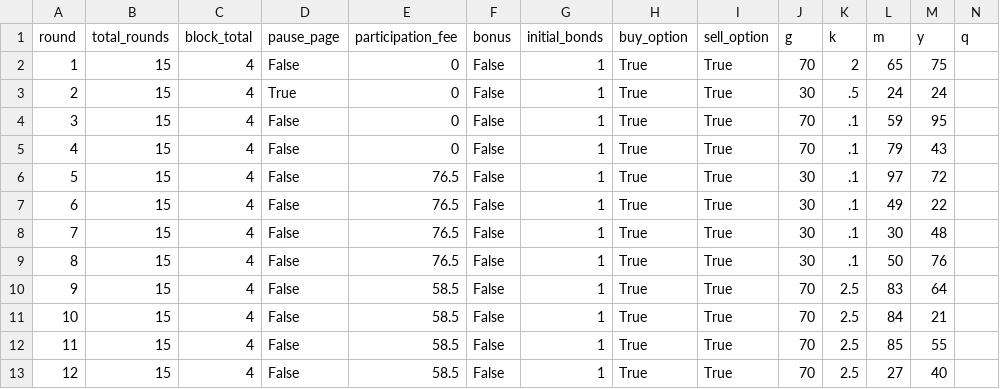
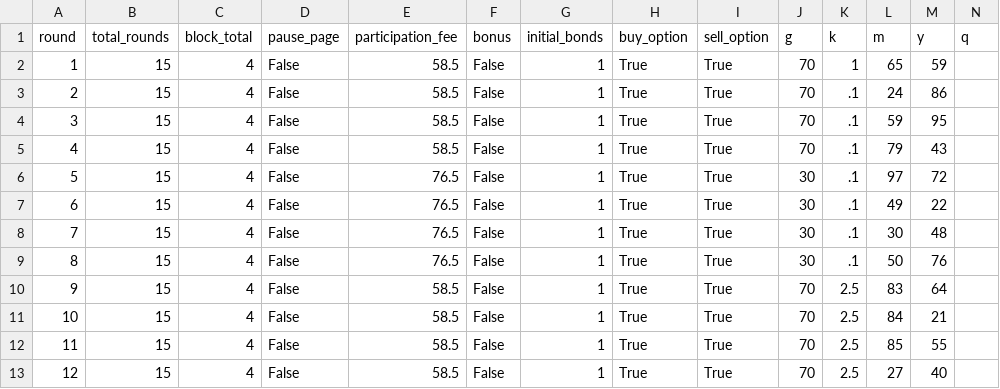
Before and after one commit to Leeps-Lab/ri_call_market, a CSV file: configs/session_config.csv, drawn as a sheet.

Commit message:
Pilot Config

```diff
--- a/configs/session_config.csv
+++ b/configs/session_config.csv
@@ -1,6 +1,6 @@
 round,total_rounds,block_total,pause_page,participation_fee,bonus,initial_bonds,buy_option,sell_option,g,k,m,y,q
-1,15,4,False,0,False,1,True,True,70,2,65,75
-2,15,4,True,0,False,1,True,True,30,.5,24,24
-3,15,4,False,0,False,1,True,True,70,.1,59,95
-4,15,4,False,0,False,1,True,True,70,.1,79,43
+1,15,4,False,58.5,False,1,True,True,70,1,65,59
+2,15,4,False,58.5,False,1,True,True,70,.1,24,86
+3,15,4,False,58.5,False,1,True,True,70,.1,59,95
+4,15,4,False,58.5,False,1,True,True,70,.1,79,43
 5,15,4,False,76.5,False,1,True,True,30,.1,97,72
```
